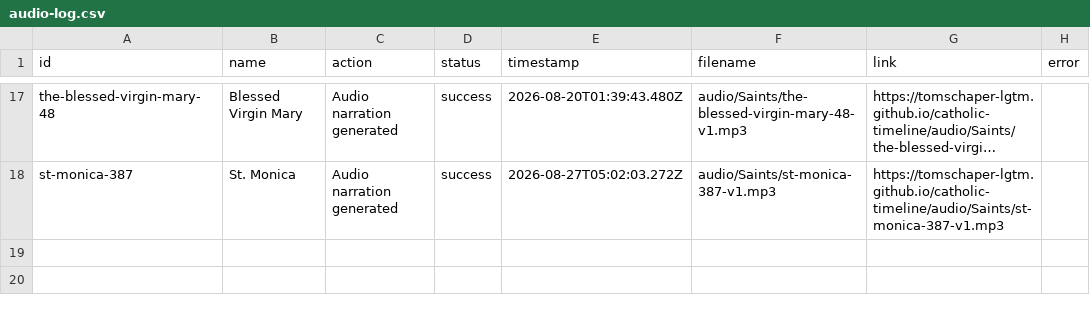
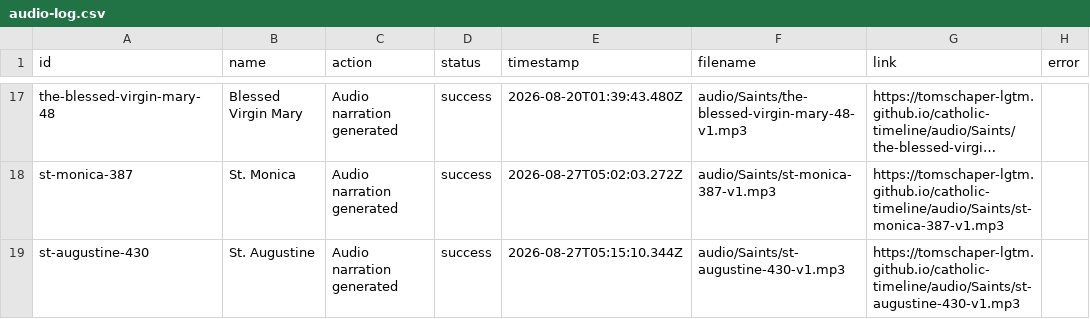
Before and after one commit to tomschaper-lgtm/catholic-timeline, a CSV file: audio-log.csv, drawn as a sheet; only a part is shown, gaps mark what is left out; long unchanged cells end in …; the diff names each change by its address in the sheet, - before the commit and + after, or states it on an @@ line.

```diff
--- a/audio-log.csv
+++ b/audio-log.csv
+row 19: st-augustine-430 | St. Augustine | Audio narration generated | success | 2026-08-27T05:15:10.344Z | audio/Saints/st-augustine-430-v1.mp3 | https://tomschaper-lgtm.github.io/catholic-timeline/audio/Saints/st-augustine-430-v1.mp3
```
Also changed, not shown: 3 other files.
